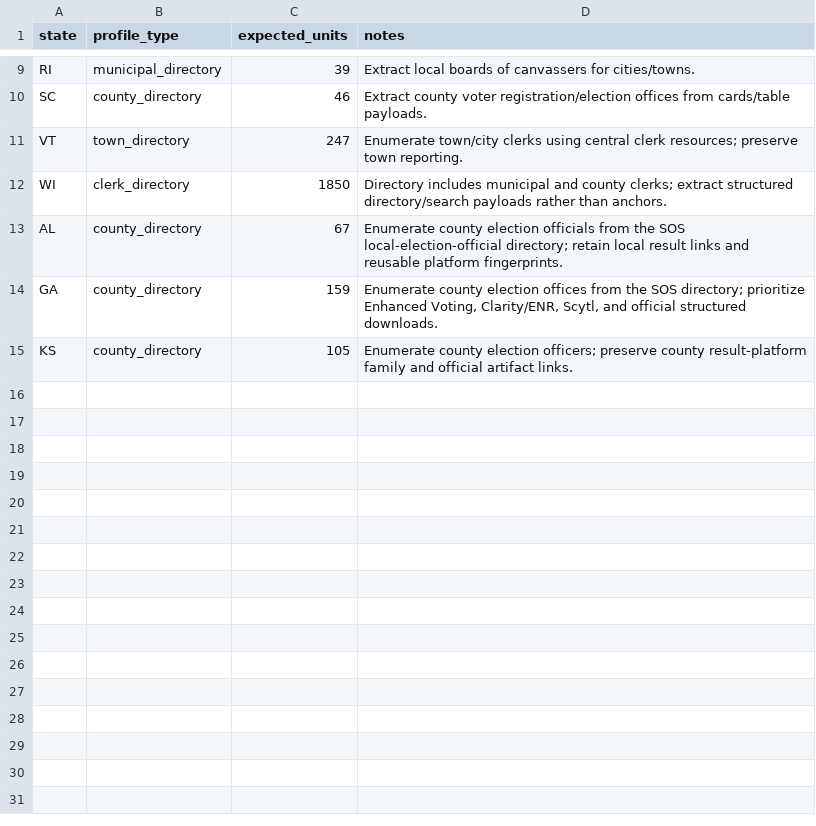
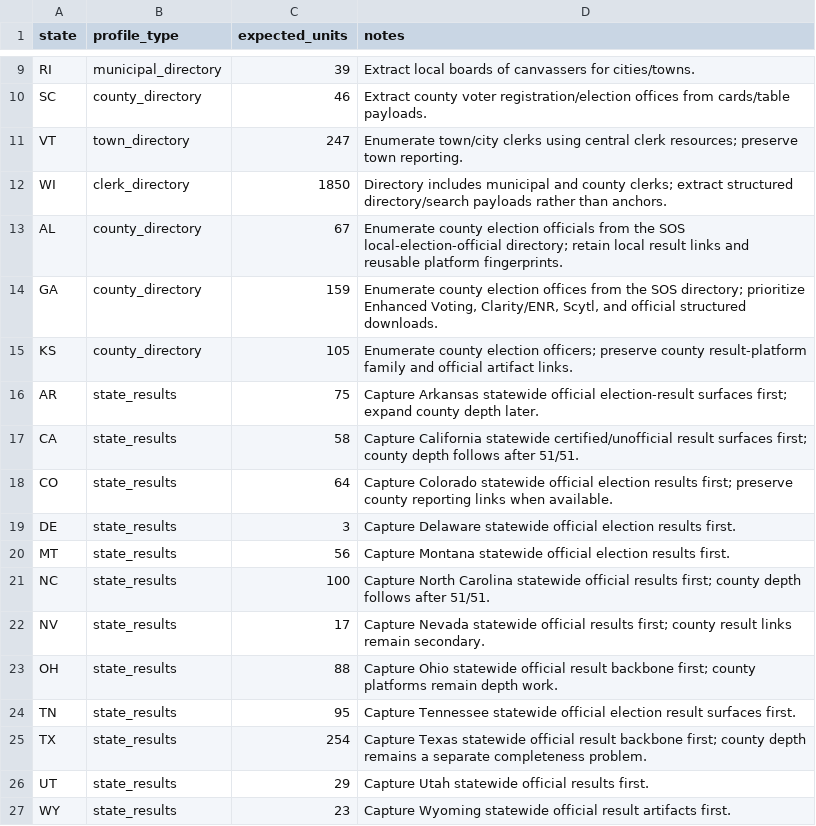
Before and after one commit to pasek-projects-um/ElectionDataGrabber, a CSV file: registry/us_state_directory_profiles.csv, drawn as a sheet; only a part is shown, gaps mark what is left out.

Commit message:
Complete first-pass state result-surface catalog (#56)
* Add first-pass profiles for missing state catalog coverage

* Catalog first-pass official state result surfaces

* Complete first-pass result surfaces for all states and DC

* Require complete 51-jurisdiction result-surface catalog

* Enforce 51-state catalog coverage in CI

* Document 51-state catalog semantics

```diff
--- a/registry/us_state_directory_profiles.csv
+++ b/registry/us_state_directory_profiles.csv
@@ -15 +15,13 @@ GA,county_directory,159,"Enumerate county election offices from the SOS director
 KS,county_directory,105,"Enumerate county election officers; preserve county result-platform family and official artifact links."
+AR,state_results,75,"Capture Arkansas statewide official election-result surfaces first; expand county depth later."
+CA,state_results,58,"Capture California statewide certified/unofficial result surfaces first; county depth follows after 51/51."
+CO,state_results,64,"Capture Colorado statewide official election results first; preserve county reporting links when available."
+DE,state_results,3,"Capture Delaware statewide official election results first."
+MT,state_results,56,"Capture Montana statewide official election results first."
+NC,state_results,100,"Capture North Carolina statewide official results first; county depth follows after 51/51."
+NV,state_results,17,"Capture Nevada statewide official results first; county result links remain secondary."
+OH,state_results,88,"Capture Ohio statewide official result backbone first; county platforms remain depth work."
+TN,state_results,95,"Capture Tennessee statewide official election result surfaces first."
+TX,state_results,254,"Capture Texas statewide official result backbone first; county depth remains a separate completeness problem."
+UT,state_results,29,"Capture Utah statewide official results first."
+WY,state_results,23,"Capture Wyoming statewide official result artifacts first."
```
Also changed, not shown: 4 other files.
